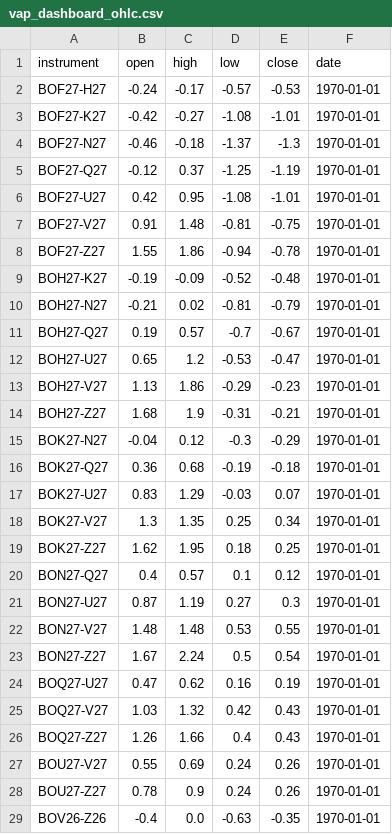
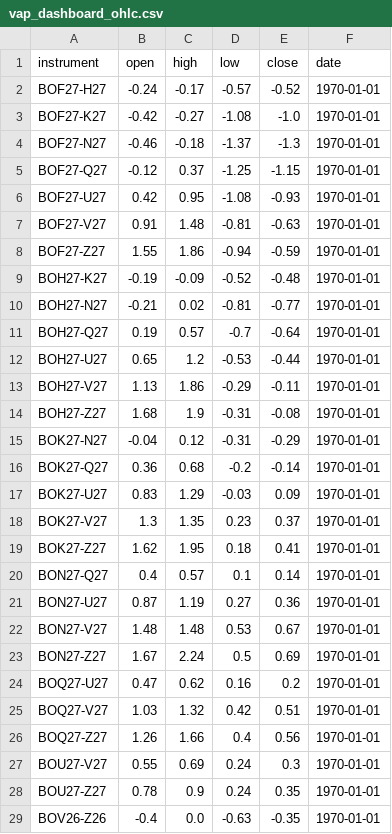
Before and after one commit to anuj-srivastava2024/Vap_dashboard, a CSV file: vap_dashboard_ohlc.csv, drawn as a sheet; only a part is shown; the diff covers the shown part only.

```diff
--- a/vap_dashboard_ohlc.csv
+++ b/vap_dashboard_ohlc.csv
@@ -1,29 +1,29 @@
 instrument,open,high,low,close,date
-BOF27-H27,-0.24,-0.17,-0.57,-0.53,1970-01-01
-BOF27-K27,-0.42,-0.27,-1.08,-1.01,1970-01-01
+BOF27-H27,-0.24,-0.17,-0.57,-0.52,1970-01-01
+BOF27-K27,-0.42,-0.27,-1.08,-1.0,1970-01-01
 BOF27-N27,-0.46,-0.18,-1.37,-1.3,1970-01-01
-BOF27-Q27,-0.12,0.37,-1.25,-1.19,1970-01-01
-BOF27-U27,0.42,0.95,-1.08,-1.01,1970-01-01
-BOF27-V27,0.91,1.48,-0.81,-0.75,1970-01-01
-BOF27-Z27,1.55,1.86,-0.94,-0.78,1970-01-01
+BOF27-Q27,-0.12,0.37,-1.25,-1.15,1970-01-01
+BOF27-U27,0.42,0.95,-1.08,-0.93,1970-01-01
+BOF27-V27,0.91,1.48,-0.81,-0.63,1970-01-01
+BOF27-Z27,1.55,1.86,-0.94,-0.59,1970-01-01
 BOH27-K27,-0.19,-0.09,-0.52,-0.48,1970-01-01
-BOH27-N27,-0.21,0.02,-0.81,-0.79,1970-01-01
-BOH27-Q27,0.19,0.57,-0.7,-0.67,1970-01-01
-BOH27-U27,0.65,1.2,-0.53,-0.47,1970-01-01
-BOH27-V27,1.13,1.86,-0.29,-0.23,1970-01-01
-BOH27-Z27,1.68,1.9,-0.31,-0.21,1970-01-01
-BOK27-N27,-0.04,0.12,-0.3,-0.29,1970-01-01
-BOK27-Q27,0.36,0.68,-0.19,-0.18,1970-01-01
-BOK27-U27,0.83,1.29,-0.03,0.07,1970-01-01
-BOK27-V27,1.3,1.35,0.25,0.34,1970-01-01
-BOK27-Z27,1.62,1.95,0.18,0.25,1970-01-01
-BON27-Q27,0.4,0.57,0.1,0.12,1970-01-01
-BON27-U27,0.87,1.19,0.27,0.3,1970-01-01
-BON27-V27,1.48,1.48,0.53,0.55,1970-01-01
-BON27-Z27,1.67,2.24,0.5,0.54,1970-01-01
-BOQ27-U27,0.47,0.62,0.16,0.19,1970-01-01
-BOQ27-V27,1.03,1.32,0.42,0.43,1970-01-01
-BOQ27-Z27,1.26,1.66,0.4,0.43,1970-01-01
-BOU27-V27,0.55,0.69,0.24,0.26,1970-01-01
-BOU27-Z27,0.78,0.9,0.24,0.26,1970-01-01
+BOH27-N27,-0.21,0.02,-0.81,-0.77,1970-01-01
+BOH27-Q27,0.19,0.57,-0.7,-0.64,1970-01-01
+BOH27-U27,0.65,1.2,-0.53,-0.44,1970-01-01
+BOH27-V27,1.13,1.86,-0.29,-0.11,1970-01-01
+BOH27-Z27,1.68,1.9,-0.31,-0.08,1970-01-01
+BOK27-N27,-0.04,0.12,-0.31,-0.29,1970-01-01
+BOK27-Q27,0.36,0.68,-0.2,-0.14,1970-01-01
+BOK27-U27,0.83,1.29,-0.03,0.09,1970-01-01
+BOK27-V27,1.3,1.35,0.23,0.37,1970-01-01
+BOK27-Z27,1.62,1.95,0.18,0.41,1970-01-01
+BON27-Q27,0.4,0.57,0.1,0.14,1970-01-01
+BON27-U27,0.87,1.19,0.27,0.36,1970-01-01
+BON27-V27,1.48,1.48,0.53,0.67,1970-01-01
+BON27-Z27,1.67,2.24,0.5,0.69,1970-01-01
+BOQ27-U27,0.47,0.62,0.16,0.2,1970-01-01
+BOQ27-V27,1.03,1.32,0.42,0.51,1970-01-01
+BOQ27-Z27,1.26,1.66,0.4,0.56,1970-01-01
+BOU27-V27,0.55,0.69,0.24,0.3,1970-01-01
+BOU27-Z27,0.78,0.9,0.24,0.35,1970-01-01
 BOV26-Z26,-0.4,0.0,-0.63,-0.35,1970-01-01
```
Also changed, not shown: 126 edited cells elsewhere in this file, delta.csv, 1 other file.
